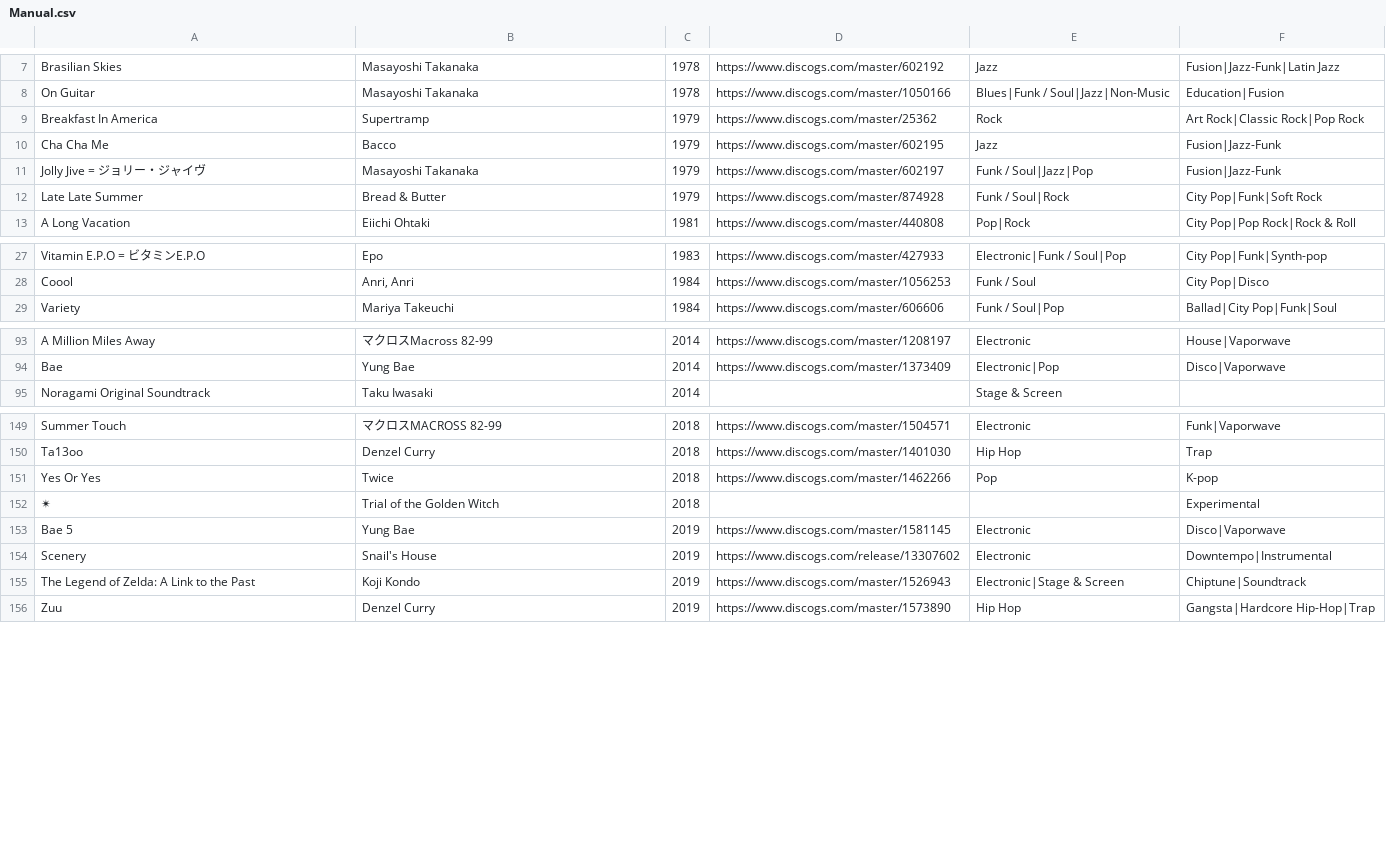
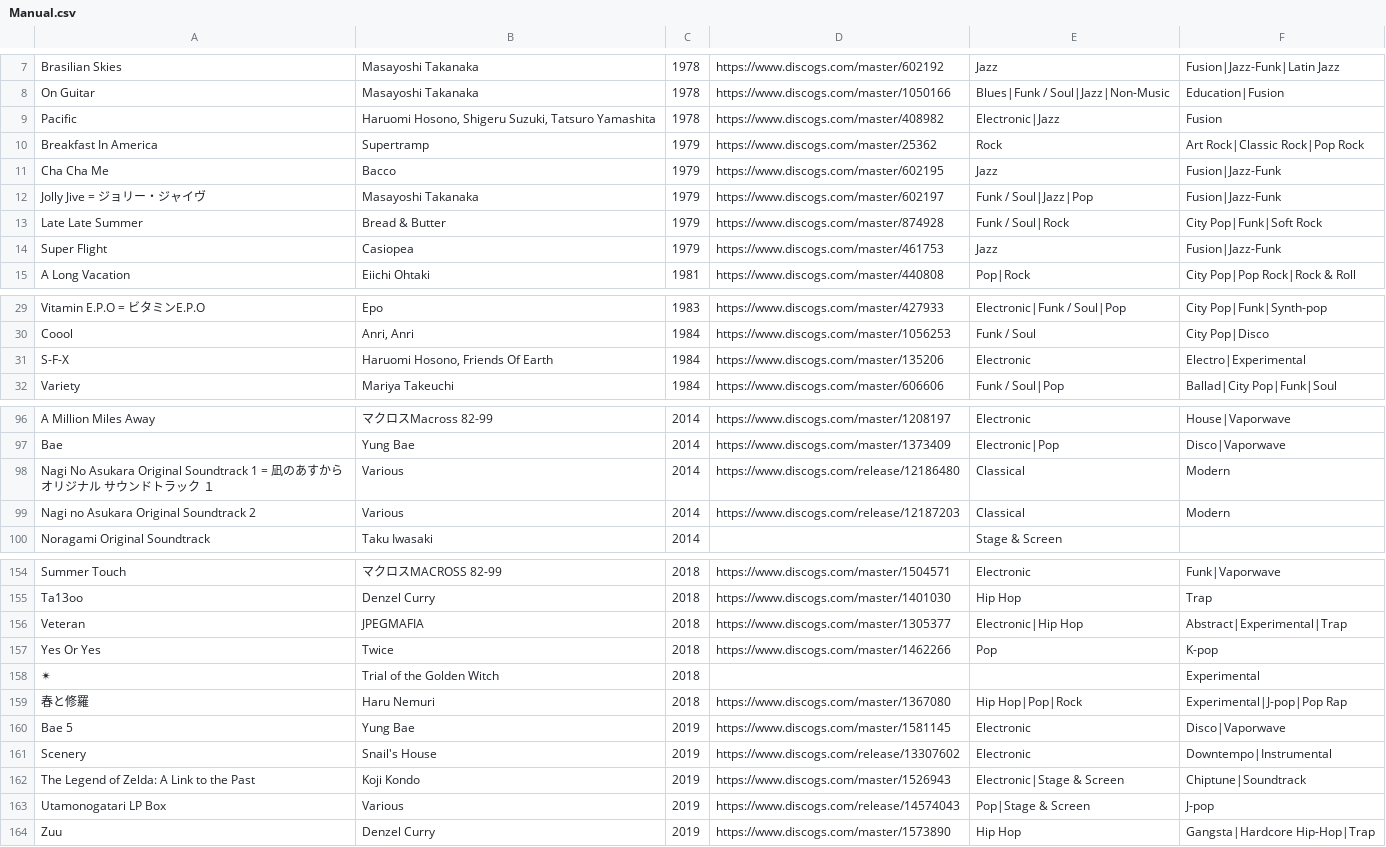
Before and after one commit to seanbreckenridge/albums, a CSV file: src/Manual.csv, drawn as a sheet; only a part is shown, gaps mark what is left out; the diff names each change by its address in the sheet, - before the commit and + after, or states it on an @@ line.

```diff
--- a/src/Manual.csv
+++ b/src/Manual.csv
+row 9: Pacific | Haruomi Hosono, Shigeru Suzuki, Tatsuro Yamashita | 1978 | https://www.discogs.com/master/408982 | Electronic|Jazz | Fusion
+row 14: Super Flight | Casiopea | 1979 | https://www.discogs.com/master/461753 | Jazz | Fusion|Jazz-Funk
+row 31: S-F-X | Haruomi Hosono, Friends Of Earth | 1984 | https://www.discogs.com/master/135206 | Electronic | Electro|Experimental
+row 98: Nagi No Asukara Original Soundtrack 1 = 凪のあすから オリジナル サウンドトラック １ | Various | 2014 | https://www.discogs.com/release/12186480 | Classical | Modern
+row 99: Nagi no Asukara Original Soundtrack 2 | Various | 2014 | https://www.discogs.com/release/12187203 | Classical | Modern
+row 156: Veteran | JPEGMAFIA | 2018 | https://www.discogs.com/master/1305377 | Electronic|Hip Hop | Abstract|Experimental|Trap
+row 159: 春と修羅 | Haru Nemuri | 2018 | https://www.discogs.com/master/1367080 | Hip Hop|Pop|Rock | Experimental|J-pop|Pop Rap
+row 163: Utamonogatari LP Box | Various | 2019 | https://www.discogs.com/release/14574043 | Pop|Stage & Screen | J-pop
```
Also changed, not shown: src/Recommendation.csv, src/all.csv, 2 other files.
